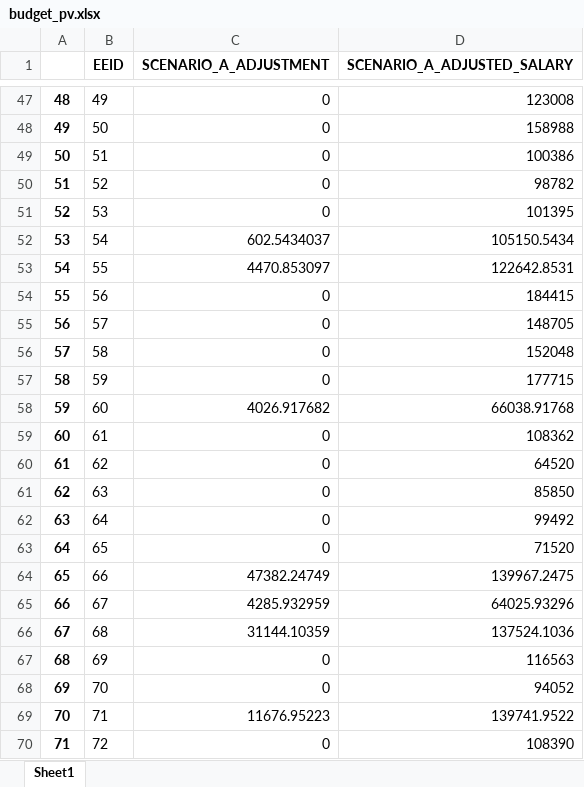
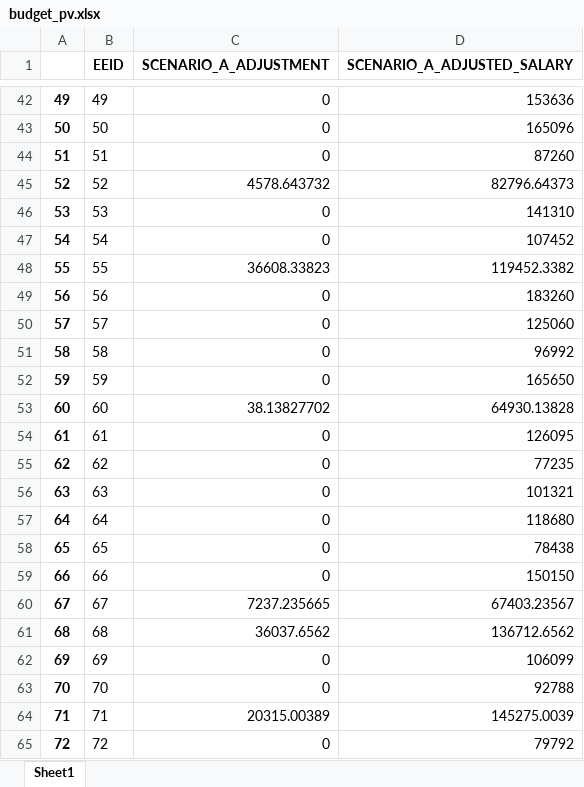
Before and after one commit to startupcode001/payequity, an Excel workbook: budget_pv.xlsx, sheet Sheet1, drawn as a sheet; only a part is shown, gaps mark what is left out; values as stored, in another font and other column widths than the file's, no borders; addresses are those after the commit; the diff covers the shown part only; the diff names each change by its address in the sheet, - before the commit and + after, or states it on an @@ line.

```diff
--- a/budget_pv.xlsx (sheet Sheet1)
+++ b/budget_pv.xlsx (sheet Sheet1)
@@ column A renumbered from row 2 down @@
-D42 (SCENARIO_A_ADJUSTED_SALARY): 123008
+D42 (SCENARIO_A_ADJUSTED_SALARY): 153636
-D43 (SCENARIO_A_ADJUSTED_SALARY): 158988
+D43 (SCENARIO_A_ADJUSTED_SALARY): 165096
-D44 (SCENARIO_A_ADJUSTED_SALARY): 100386
+D44 (SCENARIO_A_ADJUSTED_SALARY): 87260
-C45 (SCENARIO_A_ADJUSTMENT): 0
+C45 (SCENARIO_A_ADJUSTMENT): 4578.643732
-D45 (SCENARIO_A_ADJUSTED_SALARY): 98782
+D45 (SCENARIO_A_ADJUSTED_SALARY): 82796.64373
-D46 (SCENARIO_A_ADJUSTED_SALARY): 101395
+D46 (SCENARIO_A_ADJUSTED_SALARY): 141310
-C47 (SCENARIO_A_ADJUSTMENT): 602.5434037
+C47 (SCENARIO_A_ADJUSTMENT): 0
-D47 (SCENARIO_A_ADJUSTED_SALARY): 105150.5434
+D47 (SCENARIO_A_ADJUSTED_SALARY): 107452
-C48 (SCENARIO_A_ADJUSTMENT): 4470.853097
+C48 (SCENARIO_A_ADJUSTMENT): 36608.33823
-D48 (SCENARIO_A_ADJUSTED_SALARY): 122642.8531
+D48 (SCENARIO_A_ADJUSTED_SALARY): 119452.3382
-D49 (SCENARIO_A_ADJUSTED_SALARY): 184415
+D49 (SCENARIO_A_ADJUSTED_SALARY): 183260
-D50 (SCENARIO_A_ADJUSTED_SALARY): 148705
+D50 (SCENARIO_A_ADJUSTED_SALARY): 125060
-D51 (SCENARIO_A_ADJUSTED_SALARY): 152048
+D51 (SCENARIO_A_ADJUSTED_SALARY): 96992
-D52 (SCENARIO_A_ADJUSTED_SALARY): 177715
+D52 (SCENARIO_A_ADJUSTED_SALARY): 165650
-C53 (SCENARIO_A_ADJUSTMENT): 4026.917682
+C53 (SCENARIO_A_ADJUSTMENT): 38.13827702
-D53 (SCENARIO_A_ADJUSTED_SALARY): 66038.91768
+D53 (SCENARIO_A_ADJUSTED_SALARY): 64930.13828
-D54 (SCENARIO_A_ADJUSTED_SALARY): 108362
+D54 (SCENARIO_A_ADJUSTED_SALARY): 126095
-D55 (SCENARIO_A_ADJUSTED_SALARY): 64520
+D55 (SCENARIO_A_ADJUSTED_SALARY): 77235
-D56 (SCENARIO_A_ADJUSTED_SALARY): 85850
+D56 (SCENARIO_A_ADJUSTED_SALARY): 101321
-D57 (SCENARIO_A_ADJUSTED_SALARY): 99492
+D57 (SCENARIO_A_ADJUSTED_SALARY): 118680
-D58 (SCENARIO_A_ADJUSTED_SALARY): 71520
+D58 (SCENARIO_A_ADJUSTED_SALARY): 78438
-C59 (SCENARIO_A_ADJUSTMENT): 47382.24749
+C59 (SCENARIO_A_ADJUSTMENT): 0
-D59 (SCENARIO_A_ADJUSTED_SALARY): 139967.2475
+D59 (SCENARIO_A_ADJUSTED_SALARY): 150150
-C60 (SCENARIO_A_ADJUSTMENT): 4285.932959
+C60 (SCENARIO_A_ADJUSTMENT): 7237.235665
-D60 (SCENARIO_A_ADJUSTED_SALARY): 64025.93296
+D60 (SCENARIO_A_ADJUSTED_SALARY): 67403.23567
-C61 (SCENARIO_A_ADJUSTMENT): 31144.10359
+C61 (SCENARIO_A_ADJUSTMENT): 36037.6562
-D61 (SCENARIO_A_ADJUSTED_SALARY): 137524.1036
+D61 (SCENARIO_A_ADJUSTED_SALARY): 136712.6562
-D62 (SCENARIO_A_ADJUSTED_SALARY): 116563
+D62 (SCENARIO_A_ADJUSTED_SALARY): 106099
-D63 (SCENARIO_A_ADJUSTED_SALARY): 94052
+D63 (SCENARIO_A_ADJUSTED_SALARY): 92788
-C64 (SCENARIO_A_ADJUSTMENT): 11676.95223
+C64 (SCENARIO_A_ADJUSTMENT): 20315.00389
-D64 (SCENARIO_A_ADJUSTED_SALARY): 139741.9522
+D64 (SCENARIO_A_ADJUSTED_SALARY): 145275.0039
-D65 (SCENARIO_A_ADJUSTED_SALARY): 108390
+D65 (SCENARIO_A_ADJUSTED_SALARY): 79792
```
Also changed, not shown: 5 removed rows and 1235 edited cells elsewhere in this sheet, Data/data_validate.xlsx, budget_gap.xlsx, 18 other files.
